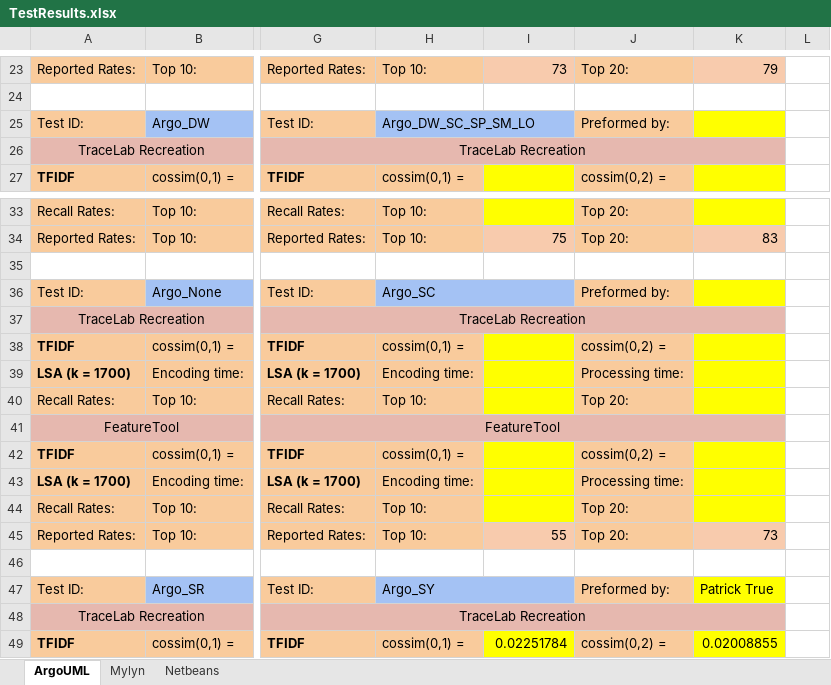
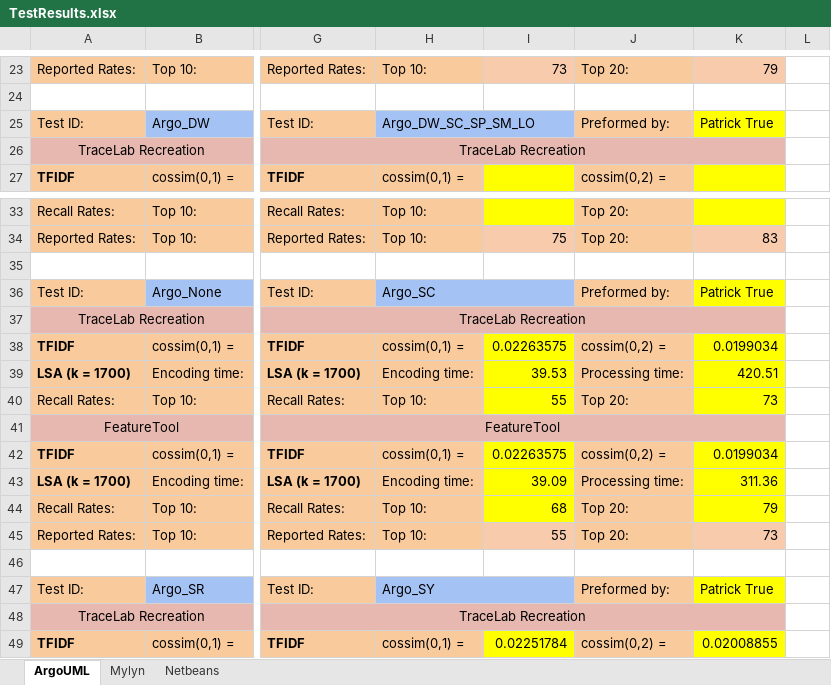
Before and after one commit to Matt41531/Horizontal-Traceability-Recreaction, an Excel workbook: RecreationExperiment/Test Results/TestResults.xlsx, sheet ArgoUML, drawn as a sheet; only a part is shown, gaps mark what is left out; values as stored, in another font and other column widths than the file's, no borders; the diff names each change by its address in the sheet, - before the commit and + after, or states it on an @@ line.

Commit message:
Updated TestResults.xlxs and added Argo Test Result Files

```diff
--- a/RecreationExperiment/Test Results/TestResults.xlsx (sheet ArgoUML)
+++ b/RecreationExperiment/Test Results/TestResults.xlsx (sheet ArgoUML)
-K25: (empty)
+K25: Patrick True
-K36: (empty)
+K36: Patrick True
-I38: (empty)
+I38: 0.02263575
-K38: (empty)
+K38: 0.0199034
-I39: (empty)
+I39: 39.53
-K39: (empty)
+K39: 420.51
-I40: (empty)
+I40: 55
-K40: (empty)
+K40: 73
-I42: (empty)
+I42: 0.02263575
-K42: (empty)
+K42: 0.0199034
-I43: (empty)
+I43: 39.09
-K43: (empty)
+K43: 311.36
-I44: (empty)
+I44: 68
-K44: (empty)
+K44: 79
```
Also changed, not shown: 7 other files.
